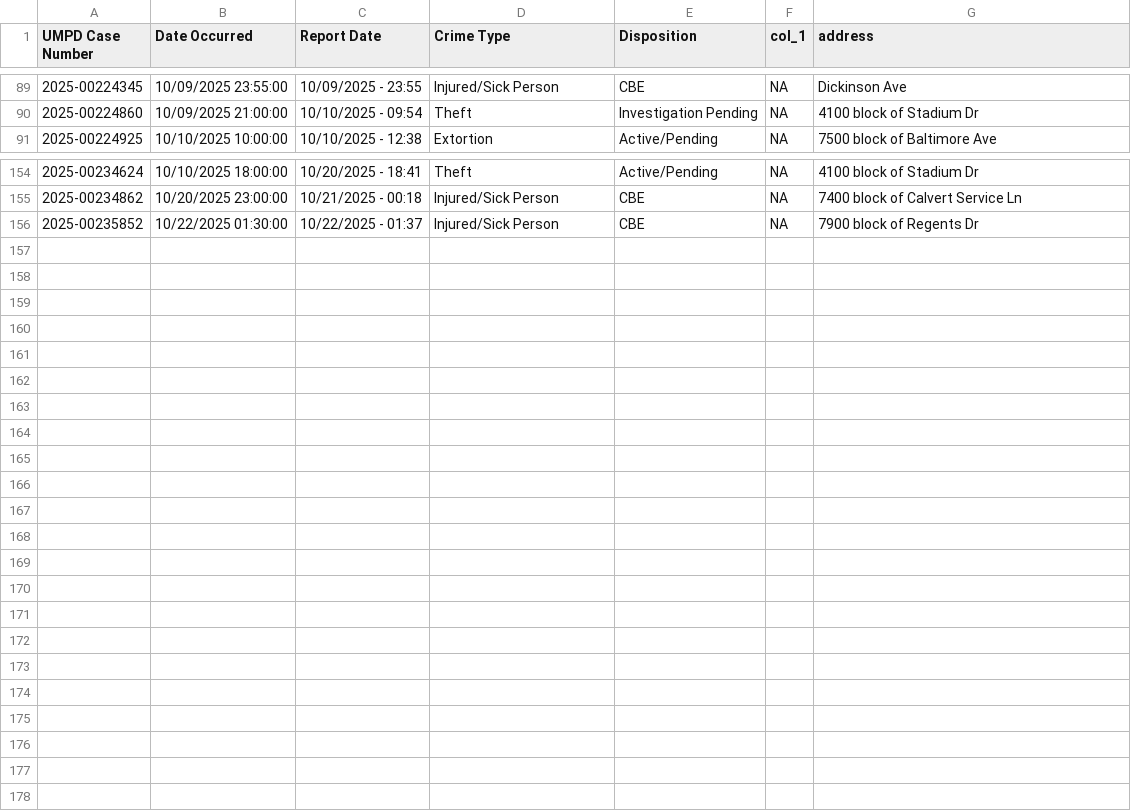
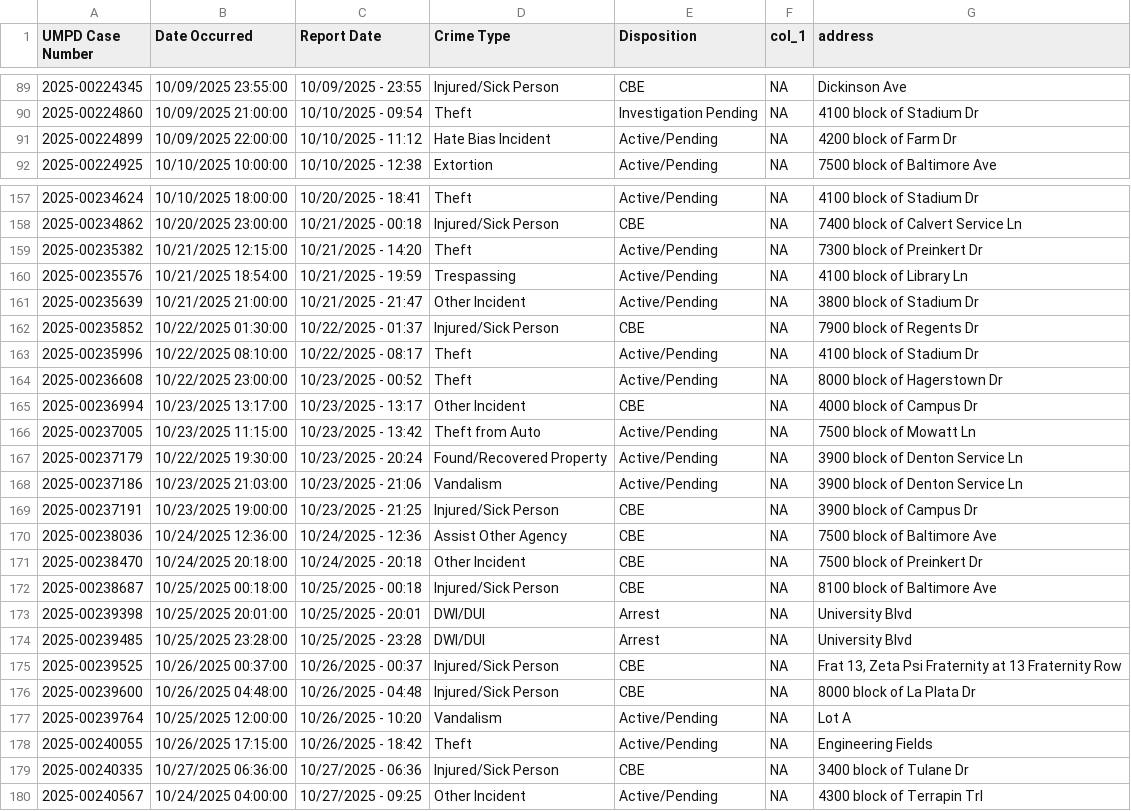
Before and after one commit to bfragosa/Jour772, a CSV file: crime_data_clean.csv, drawn as a sheet; only a part is shown, gaps mark what is left out; the diff covers the shown part only.

```diff
--- a/crime_data_clean.csv
+++ b/crime_data_clean.csv
@@ -90,2 +90,3 @@
 "2025-00224860","10/09/2025 21:00:00","10/10/2025 - 09:54","Theft","Investigation Pending",NA,"4100 block of Stadium Dr"
+"2025-00224899","10/09/2025 22:00:00","10/10/2025 - 11:12","Hate Bias Incident","Active/Pending",NA,"4200 block of Farm Dr"
 "2025-00224925","10/10/2025 10:00:00","10/10/2025 - 12:38","Extortion","Active/Pending",NA,"7500 block of Baltimore Ave"
@@ -155,2 +158,23 @@
 "2025-00234862","10/20/2025 23:00:00","10/21/2025 - 00:18","Injured/Sick Person","CBE",NA,"7400 block of Calvert Service Ln"
+"2025-00235382","10/21/2025 12:15:00","10/21/2025 - 14:20","Theft","Active/Pending",NA,"7300 block of Preinkert Dr"
+"2025-00235576","10/21/2025 18:54:00","10/21/2025 - 19:59","Trespassing","Active/Pending",NA,"4100 block of Library Ln"
+"2025-00235639","10/21/2025 21:00:00","10/21/2025 - 21:47","Other Incident","Active/Pending",NA,"3800 block of Stadium Dr"
 "2025-00235852","10/22/2025 01:30:00","10/22/2025 - 01:37","Injured/Sick Person","CBE",NA,"7900 block of Regents Dr"
+"2025-00235996","10/22/2025 08:10:00","10/22/2025 - 08:17","Theft","Active/Pending",NA,"4100 block of Stadium Dr"
+"2025-00236608","10/22/2025 23:00:00","10/23/2025 - 00:52","Theft","Active/Pending",NA,"8000 block of Hagerstown Dr"
+"2025-00236994","10/23/2025 13:17:00","10/23/2025 - 13:17","Other Incident","CBE",NA,"4000 block of Campus Dr"
+"2025-00237005","10/23/2025 11:15:00","10/23/2025 - 13:42","Theft from Auto","Active/Pending",NA,"7500 block of Mowatt Ln"
+"2025-00237179","10/22/2025 19:30:00","10/23/2025 - 20:24","Found/Recovered Property","Active/Pending",NA,"3900 block of Denton Service Ln"
+"2025-00237186","10/23/2025 21:03:00","10/23/2025 - 21:06","Vandalism","Active/Pending",NA,"3900 block of Denton Service Ln"
+"2025-00237191","10/23/2025 19:00:00","10/23/2025 - 21:25","Injured/Sick Person","CBE",NA,"3900 block of Campus Dr"
+"2025-00238036","10/24/2025 12:36:00","10/24/2025 - 12:36","Assist Other Agency","CBE",NA,"7500 block of Baltimore Ave"
+"2025-00238470","10/24/2025 20:18:00","10/24/2025 - 20:18","Other Incident","CBE",NA,"7500 block of Preinkert Dr"
+"2025-00238687","10/25/2025 00:18:00","10/25/2025 - 00:18","Injured/Sick Person","CBE",NA,"8100 block of Baltimore Ave"
+"2025-00239398","10/25/2025 20:01:00","10/25/2025 - 20:01","DWI/DUI","Arrest",NA,"University Blvd"
+"2025-00239485","10/25/2025 23:28:00","10/25/2025 - 23:28","DWI/DUI","Arrest",NA,"University Blvd"
+"2025-00239525","10/26/2025 00:37:00","10/26/2025 - 00:37","Injured/Sick Person","CBE",NA,"Frat 13, Zeta Psi Fraternity at 13 Fraternity Row"
+"2025-00239600","10/26/2025 04:48:00","10/26/2025 - 04:48","Injured/Sick Person","CBE",NA,"8000 block of La Plata Dr"
+"2025-00239764","10/25/2025 12:00:00","10/26/2025 - 10:20","Vandalism","Active/Pending",NA,"Lot A"
+"2025-00240055","10/26/2025 17:15:00","10/26/2025 - 18:42","Theft","Active/Pending",NA,"Engineering Fields"
+"2025-00240335","10/27/2025 06:36:00","10/27/2025 - 06:36","Injured/Sick Person","CBE",NA,"3400 block of Tulane Dr"
+"2025-00240567","10/24/2025 04:00:00","10/27/2025 - 09:25","Other Incident","Active/Pending",NA,"4300 block of Terrapin Trl"
```
Also changed, not shown: 2 added rows and 1 edited cell elsewhere in this file, 7 other files.
